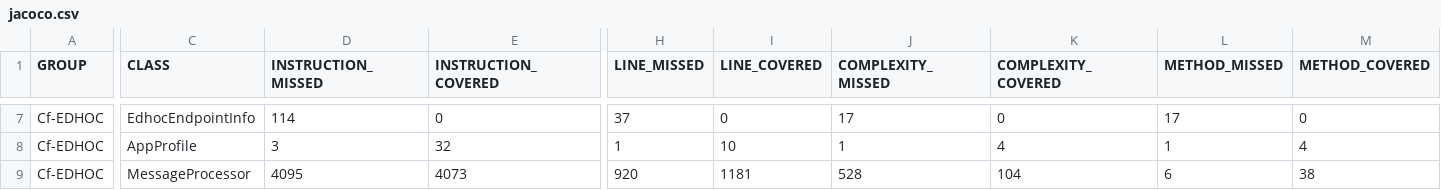
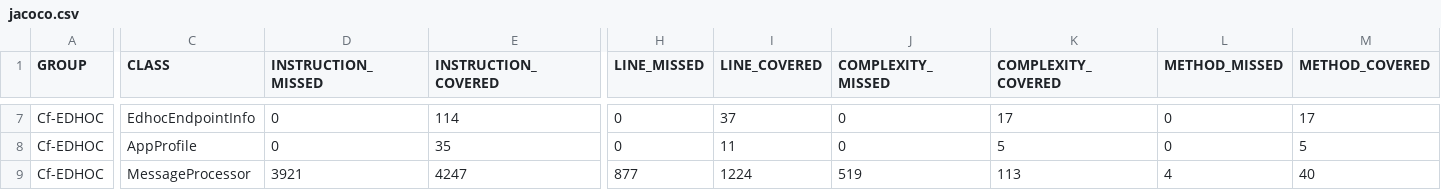
Before and after one commit to rikard-sics/sifis-home, a CSV file: reports/edhoc/jacoco.csv, drawn as a sheet; only a part is shown, gaps mark what is left out; the diff covers the shown part only; the diff names each change by its address in the sheet, - before the commit and + after, or states it on an @@ line.

```diff
--- a/reports/edhoc/jacoco.csv
+++ b/reports/edhoc/jacoco.csv
-D7 (INSTRUCTION_MISSED): 114
+D7 (INSTRUCTION_MISSED): 0
-E7 (INSTRUCTION_COVERED): 0
+E7 (INSTRUCTION_COVERED): 114
-H7 (LINE_MISSED): 37
+H7 (LINE_MISSED): 0
-I7 (LINE_COVERED): 0
+I7 (LINE_COVERED): 37
-J7 (COMPLEXITY_MISSED): 17
+J7 (COMPLEXITY_MISSED): 0
-K7 (COMPLEXITY_COVERED): 0
+K7 (COMPLEXITY_COVERED): 17
-L7 (METHOD_MISSED): 17
+L7 (METHOD_MISSED): 0
-M7 (METHOD_COVERED): 0
+M7 (METHOD_COVERED): 17
-D8 (INSTRUCTION_MISSED): 3
+D8 (INSTRUCTION_MISSED): 0
-E8 (INSTRUCTION_COVERED): 32
+E8 (INSTRUCTION_COVERED): 35
-H8 (LINE_MISSED): 1
+H8 (LINE_MISSED): 0
-I8 (LINE_COVERED): 10
+I8 (LINE_COVERED): 11
-J8 (COMPLEXITY_MISSED): 1
+J8 (COMPLEXITY_MISSED): 0
-K8 (COMPLEXITY_COVERED): 4
+K8 (COMPLEXITY_COVERED): 5
-L8 (METHOD_MISSED): 1
+L8 (METHOD_MISSED): 0
-M8 (METHOD_COVERED): 4
+M8 (METHOD_COVERED): 5
-D9 (INSTRUCTION_MISSED): 4095
+D9 (INSTRUCTION_MISSED): 3921
-E9 (INSTRUCTION_COVERED): 4073
+E9 (INSTRUCTION_COVERED): 4247
-H9 (LINE_MISSED): 920
+H9 (LINE_MISSED): 877
-I9 (LINE_COVERED): 1181
+I9 (LINE_COVERED): 1224
-J9 (COMPLEXITY_MISSED): 528
+J9 (COMPLEXITY_MISSED): 519
-K9 (COMPLEXITY_COVERED): 104
+K9 (COMPLEXITY_COVERED): 113
-L9 (METHOD_MISSED): 6
+L9 (METHOD_MISSED): 4
-M9 (METHOD_COVERED): 38
+M9 (METHOD_COVERED): 40
```
Also changed, not shown: 80 edited cells elsewhere in this file, 32 other files.
